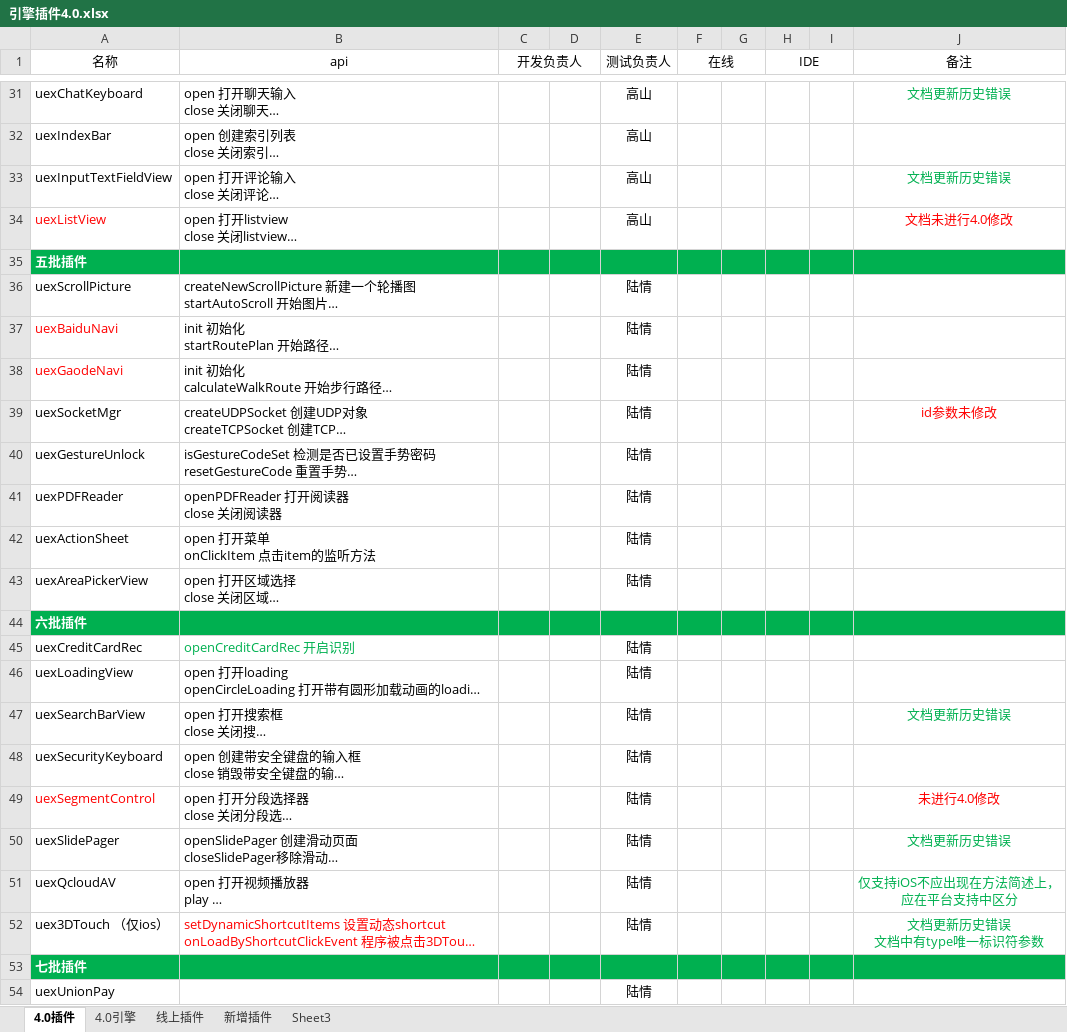
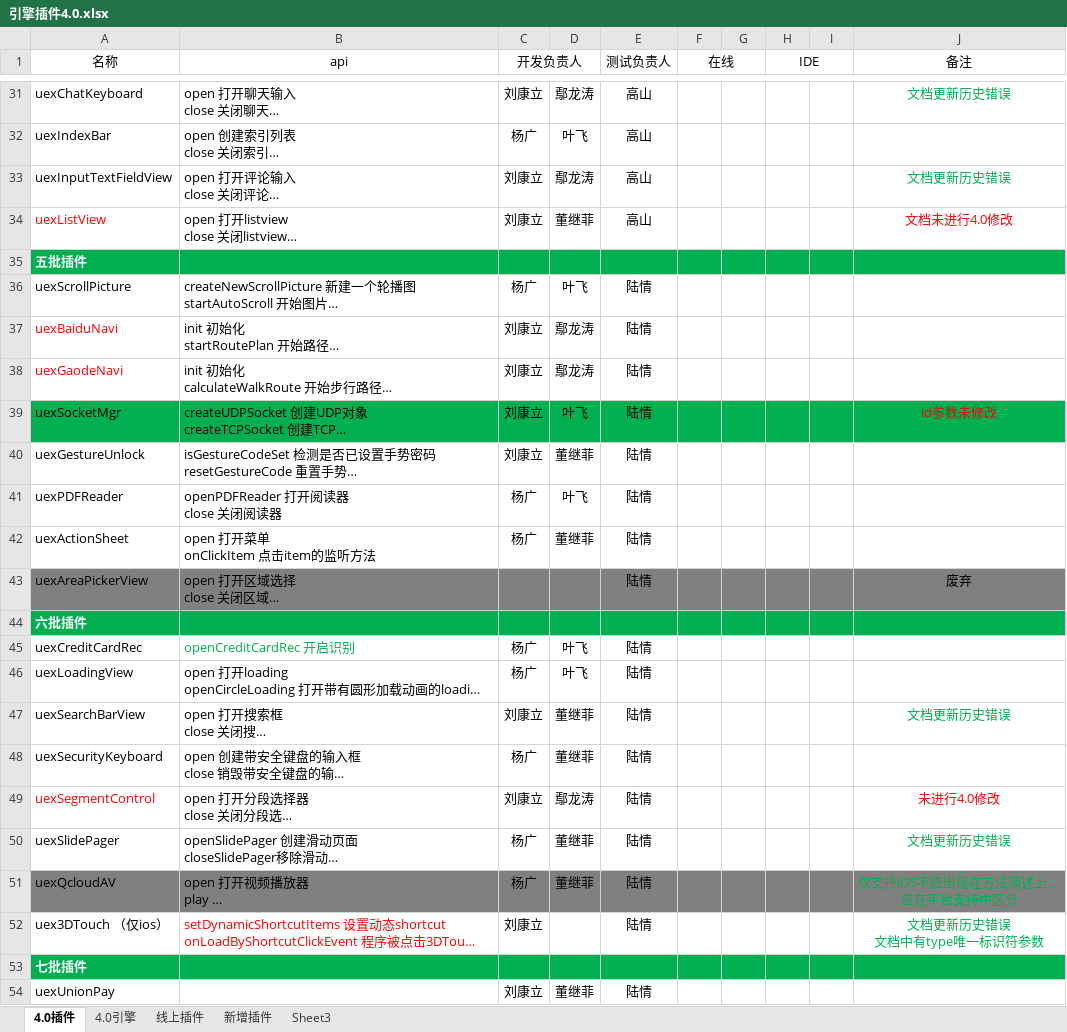
Before and after one commit to AppCanOpenSource/appcan-test-report, an Excel workbook: 引擎插件4.0.xlsx, sheet 4.0插件, drawn as a sheet; only a part is shown, gaps mark what is left out; long unchanged cells end in …; values as stored, in another font and other column widths than the file's, no borders; the diff covers the shown part only; the diff names each change by its address in the sheet, - before the commit and + after, or states it on an @@ line.

```diff
--- a/引擎插件4.0.xlsx (sheet 4.0插件)
+++ b/引擎插件4.0.xlsx (sheet 4.0插件)
-C31 (开发负责人): (empty)
+C31 (开发负责人): 刘康立
-D31: (empty)
+D31: 鄢龙涛
-C32 (开发负责人): (empty)
+C32 (开发负责人): 杨广
-D32: (empty)
+D32: 叶飞
-C33:C34 (开发负责人): (empty)
+C33:C34 (开发负责人): 刘康立
-D33: (empty)
+D33: 鄢龙涛
-D34: (empty)
+D34: 董继菲
-C36 (开发负责人): (empty)
+C36 (开发负责人): 杨广
-D36: (empty)
+D36: 叶飞
-C37:C40 (开发负责人): (empty)
+C37:C40 (开发负责人): 刘康立
-D37:D38: (empty)
+D37:D38: 鄢龙涛
-A39:J39 fill: none
+A39:J39 fill: #00B050
-D39: (empty)
+D39: 叶飞
-D40: (empty)
+D40: 董继菲
-C41:C42 (开发负责人): (empty)
+C41:C42 (开发负责人): 杨广
-D41: (empty)
+D41: 叶飞
-D42: (empty)
+D42: 董继菲
-A43:J43 fill: none
+A43:J43 fill: #808080
-J43 (备注): (empty)
+J43 (备注): 废弃
-C45:C46 (开发负责人): (empty)
+C45:C46 (开发负责人): 杨广
-D45:D46: (empty)
+D45:D46: 叶飞
-C47 (开发负责人): (empty)
+C47 (开发负责人): 刘康立
-D47:D48: (empty)
+D47:D48: 董继菲
-C48 (开发负责人): (empty)
+C48 (开发负责人): 杨广
-C49 (开发负责人): (empty)
+C49 (开发负责人): 刘康立
-D49: (empty)
+D49: 鄢龙涛
-C50:C51 (开发负责人): (empty)
+C50:C51 (开发负责人): 杨广
-D50:D51: (empty)
+D50:D51: 董继菲
-A51:J51 fill: none
+A51:J51 fill: #808080
-C52 (开发负责人): (empty)
+C52 (开发负责人): 刘康立
-C54 (开发负责人): (empty)
+C54 (开发负责人): 刘康立
-D54: (empty)
+D54: 董继菲
```
Also changed, not shown: 115 edited cells and cell formats elsewhere in this sheet, sheet 线上插件.
